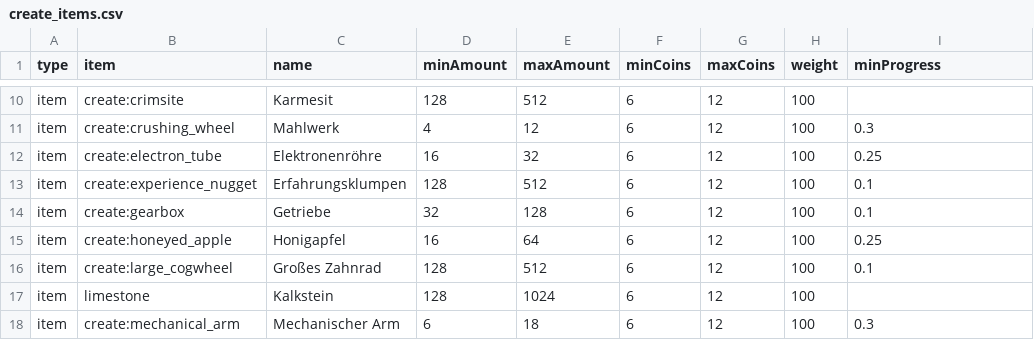
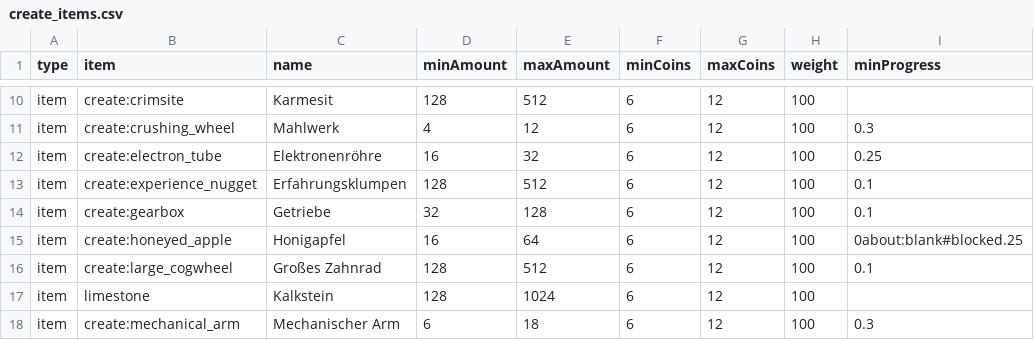
Before and after one commit to Sadragos/kubejs-mission-system, a CSV file: missions/create_items.csv, drawn as a sheet; only a part is shown, gaps mark what is left out.

```diff
--- a/missions/create_items.csv
+++ b/missions/create_items.csv
@@ -14,3 +14,3 @@ item;create:experience_nugget;Erfahrungsklumpen;128;512;6;12;100;0.1
 item;create:gearbox;Getriebe;32;128;6;12;100;0.1
-item;create:honeyed_apple;Honigapfel;16;64;6;12;100;0.25
+item;create:honeyed_apple;Honigapfel;16;64;6;12;100;0about:blank#blocked.25
 item;create:large_cogwheel;Großes Zahnrad;128;512;6;12;100;0.1
```
Also changed, not shown: missions/vanilla_minecraft_items.csv, 5 other files.
